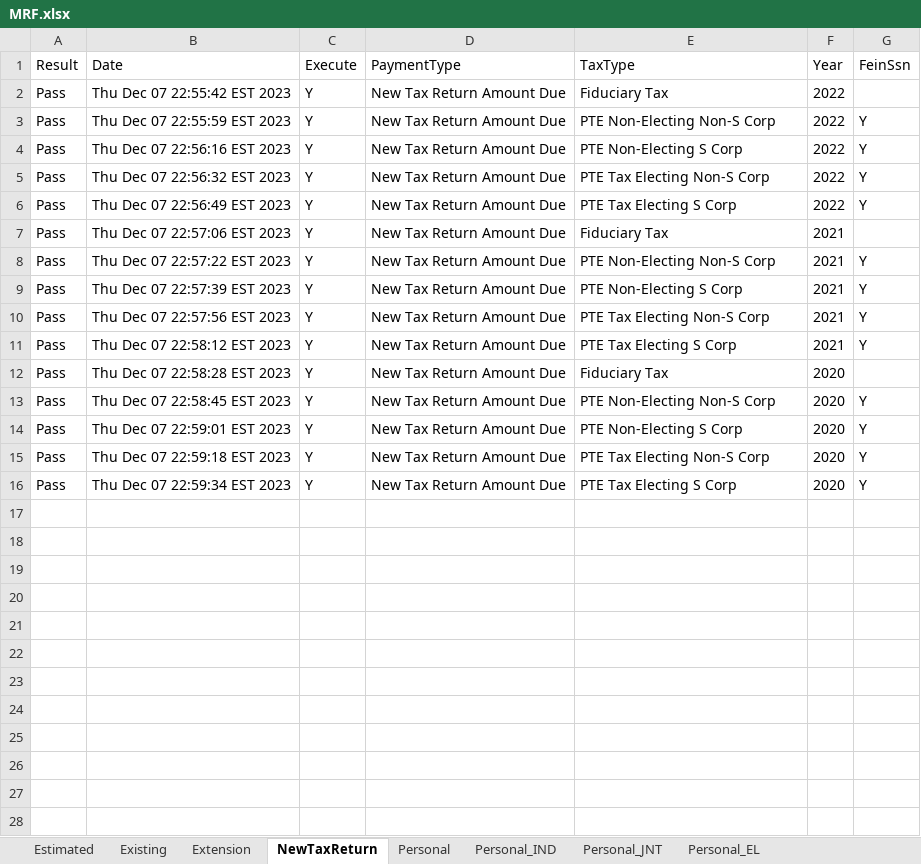
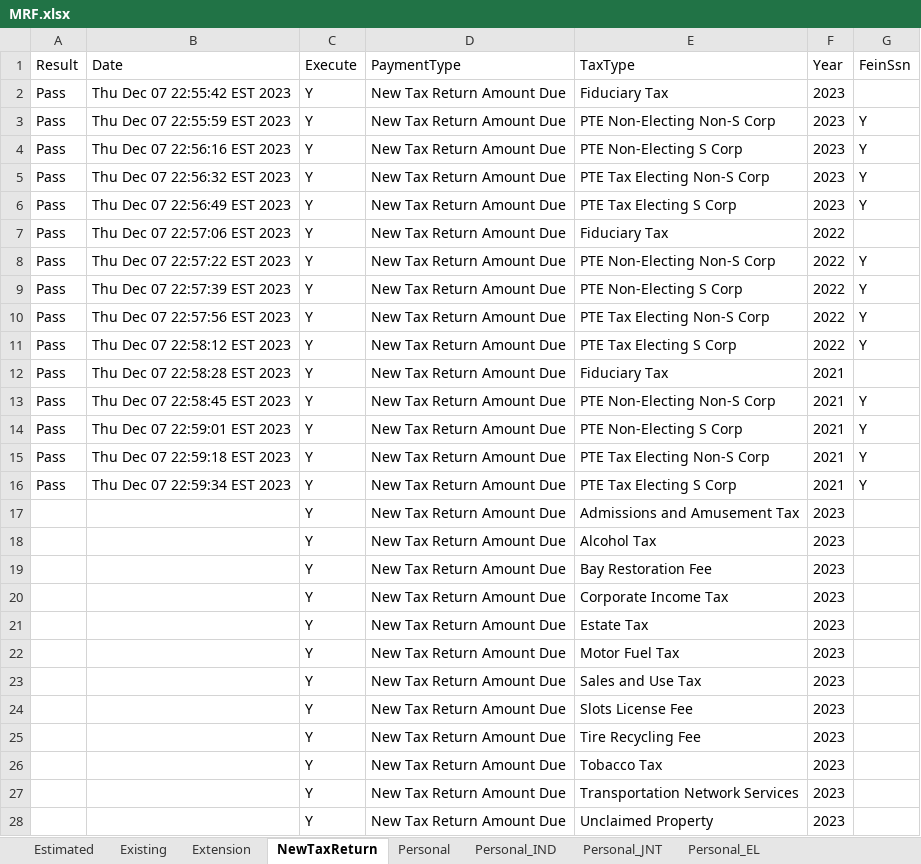
Before and after one commit to dcusend/VPS-Katalon, an Excel workbook: KatalonData/RADTestData/MRF.xlsx, sheet NewTaxReturn, drawn as a sheet; only a part is shown; values as stored, in another font and other column widths than the file's, no borders; the diff covers the shown part only; the diff names each change by its address in the sheet, - before the commit and + after, or states it on an @@ line.

```diff
--- a/KatalonData/RADTestData/MRF.xlsx (sheet NewTaxReturn)
+++ b/KatalonData/RADTestData/MRF.xlsx (sheet NewTaxReturn)
-F2:F6 (Year): 2022
+F2:F6 (Year): 2023
-F7:F11 (Year): 2021
+F7:F11 (Year): 2022
-F12:F16 (Year): 2020
+F12:F16 (Year): 2021
+row 17:  |  | Y | New Tax Return Amount Due | Admissions and Amusement Tax | 2023
+row 18:  |  | Y | New Tax Return Amount Due | Alcohol Tax | 2023
+row 19:  |  | Y | New Tax Return Amount Due | Bay Restoration Fee | 2023
+row 20:  |  | Y | New Tax Return Amount Due | Corporate Income Tax | 2023
+row 21:  |  | Y | New Tax Return Amount Due | Estate Tax | 2023
+row 22:  |  | Y | New Tax Return Amount Due | Motor Fuel Tax | 2023
+row 23:  |  | Y | New Tax Return Amount Due | Sales and Use Tax | 2023
+row 24:  |  | Y | New Tax Return Amount Due | Slots License Fee | 2023
+row 25:  |  | Y | New Tax Return Amount Due | Tire Recycling Fee | 2023
+row 26:  |  | Y | New Tax Return Amount Due | Tobacco Tax | 2023
+row 27:  |  | Y | New Tax Return Amount Due | Transportation Network Services | 2023
+row 28:  |  | Y | New Tax Return Amount Due | Unclaimed Property | 2023
```
Also changed, not shown: 27 added rows elsewhere in this sheet, sheet Existing, sheet Personal, sheet Estimated, sheet Personal_IND, sheet Personal_JNT, KatalonData/RADTestData/BeforePayments.xlsx, KatalonData/RADTestData/FEINandFEINSSNlessThan9Error.xlsx, 41 other files.
